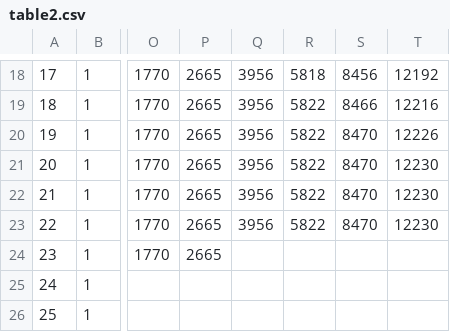
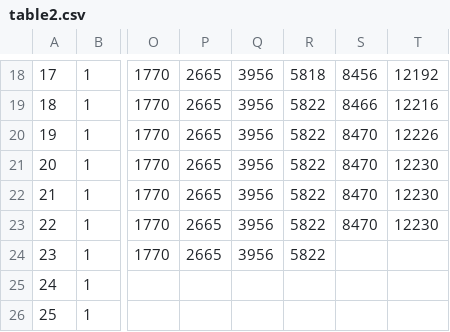
Before and after one commit to stacs-cp/permutation-classes-cp, a CSV file: PP23/av1324inversioncount/outputs/table2.csv, drawn as a sheet; only a part is shown, gaps mark what is left out; the diff names each change by its address in the sheet, - before the commit and + after, or states it on an @@ line.

```diff
--- a/PP23/av1324inversioncount/outputs/table2.csv
+++ b/PP23/av1324inversioncount/outputs/table2.csv
-Q24: (empty)
+Q24: 3956
-R24: (empty)
+R24: 5822
```
Also changed, not shown: PP23/av1324inversioncount/outputs/info.csv, 2 other files.
